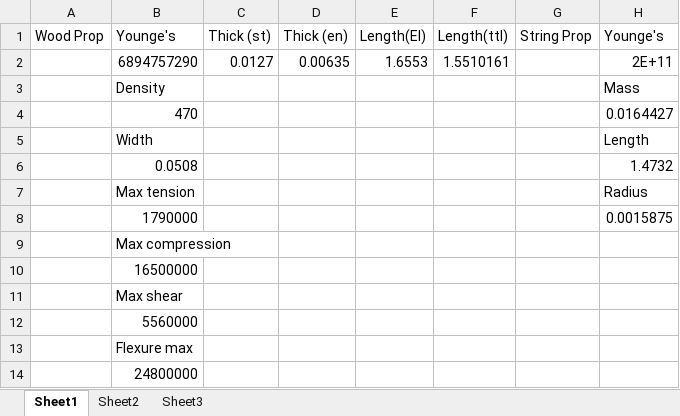
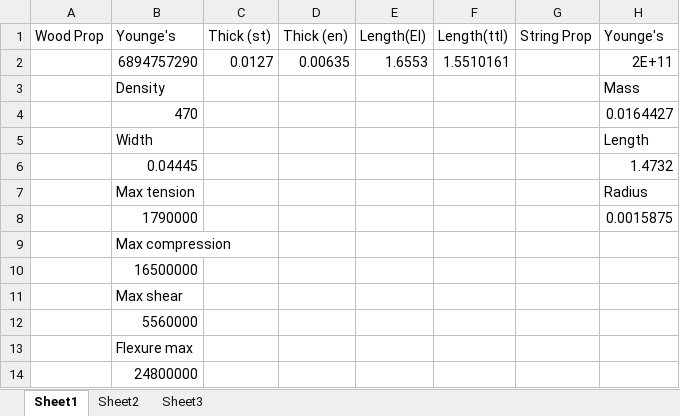
Before and after one commit to j326kim/CheeseCrackers, an Excel workbook: InputFile.xlsx, sheet Sheet1, drawn as a sheet; values as stored, in another font and other column widths than the file's, no borders; the diff names each change by its address in the sheet, - before the commit and + after, or states it on an @@ line.

```diff
--- a/InputFile.xlsx (sheet Sheet1)
+++ b/InputFile.xlsx (sheet Sheet1)
-B6 (Younge's): 0.0508
+B6 (Younge's): 0.04445
```
Also changed, not shown: 1 other file.
